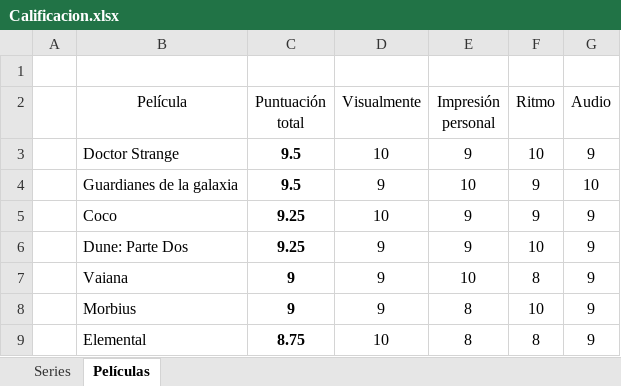
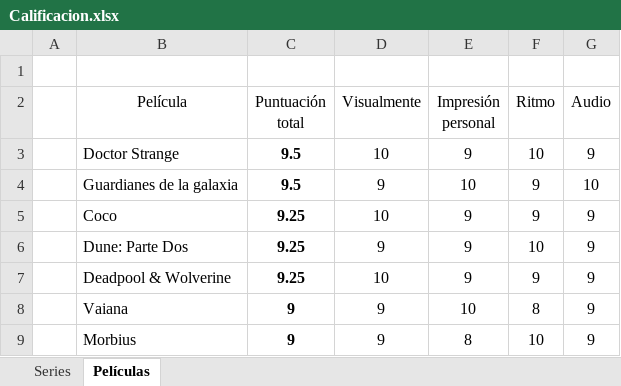
Before and after one commit to jarasa03/Calificacion-de-peliculas-y-series, an Excel workbook: Calificacion.xlsx, sheet Películas, drawn as a sheet; only a part is shown; the shorter side is filled out with more unchanged rows; values as stored, in another font and other column widths than the file's, no borders; table styles not drawn; the diff names each change by its address in the sheet, - before the commit and + after, or states it on an @@ line.

Commit message:
V. 23

```diff
--- a/Calificacion.xlsx (sheet Películas)
+++ b/Calificacion.xlsx (sheet Películas)
+row 7:  | Deadpool & Wolverine | 9.25 | 10 | 9 | 9 | 9
```
